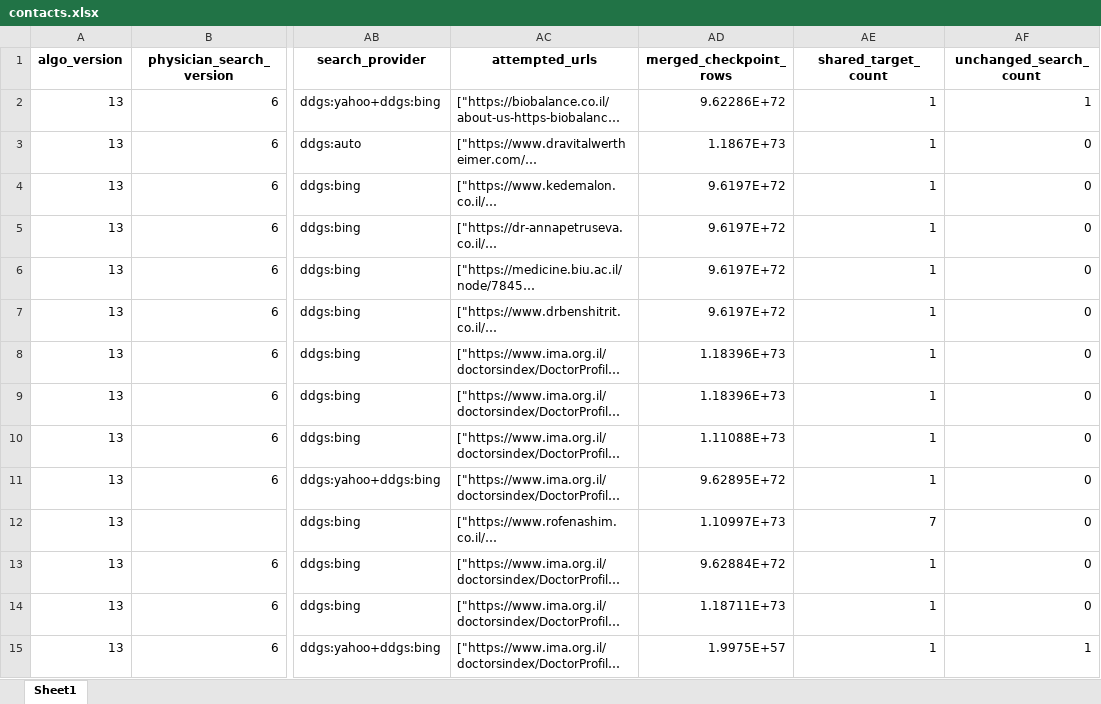
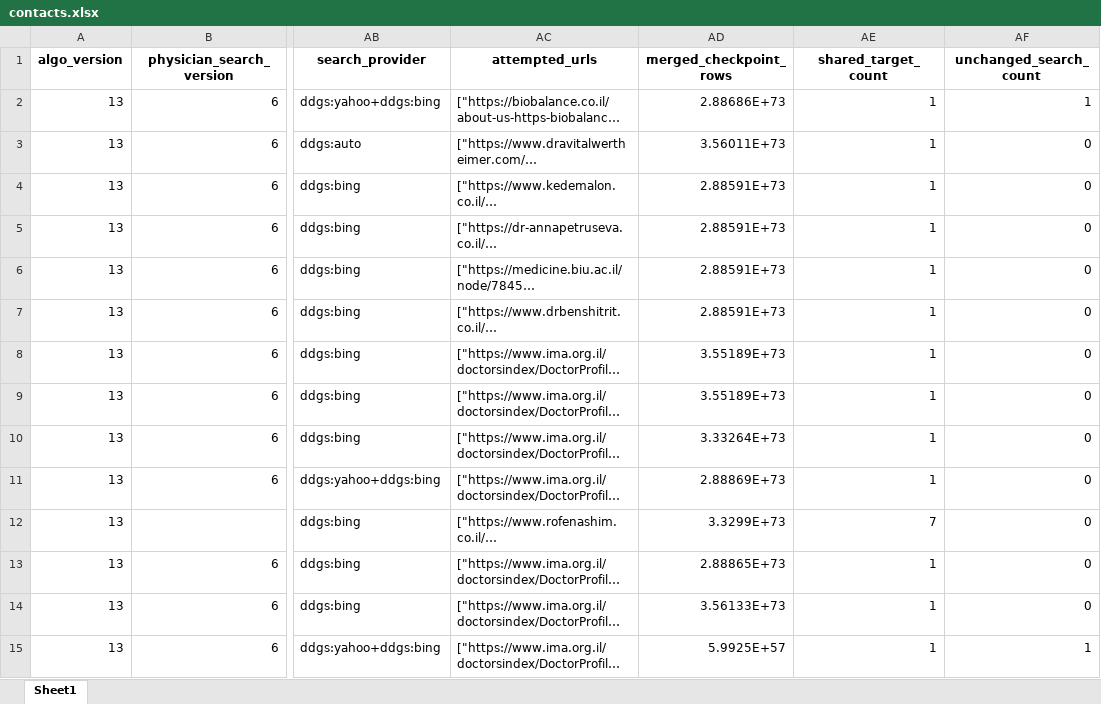
Before and after one commit to guyrofe-create/professional-contact-research-agent, an Excel workbook: output/contacts.xlsx, sheet Sheet1, drawn as a sheet; only a part is shown, gaps mark what is left out; long unchanged cells end in …; values as stored, in another font and other column widths than the file's, no borders; the diff covers the shown part only; the diff names each change by its address in the sheet, - before the commit and + after, or states it on an @@ line.

```diff
--- a/output/contacts.xlsx (sheet Sheet1)
+++ b/output/contacts.xlsx (sheet Sheet1)
-AD2 (merged_checkpoint_rows): 9.62286E+72
+AD2 (merged_checkpoint_rows): 2.88686E+73
-AD3 (merged_checkpoint_rows): 1.1867E+73
+AD3 (merged_checkpoint_rows): 3.56011E+73
-AD4:AD7 (merged_checkpoint_rows): 9.6197E+72
+AD4:AD7 (merged_checkpoint_rows): 2.88591E+73
-AD8:AD9 (merged_checkpoint_rows): 1.18396E+73
+AD8:AD9 (merged_checkpoint_rows): 3.55189E+73
-AD10 (merged_checkpoint_rows): 1.11088E+73
+AD10 (merged_checkpoint_rows): 3.33264E+73
-AD11 (merged_checkpoint_rows): 9.62895E+72
+AD11 (merged_checkpoint_rows): 2.88869E+73
-AD12 (merged_checkpoint_rows): 1.10997E+73
+AD12 (merged_checkpoint_rows): 3.3299E+73
-AD13 (merged_checkpoint_rows): 9.62884E+72
+AD13 (merged_checkpoint_rows): 2.88865E+73
-AD14 (merged_checkpoint_rows): 1.18711E+73
+AD14 (merged_checkpoint_rows): 3.56133E+73
-AD15 (merged_checkpoint_rows): 1.9975E+57
+AD15 (merged_checkpoint_rows): 5.9925E+57
```
Also changed, not shown: 427 edited cells elsewhere in this sheet, output/contacts_organization.xlsx, output/contacts_personal.xlsx, 13 other files.
